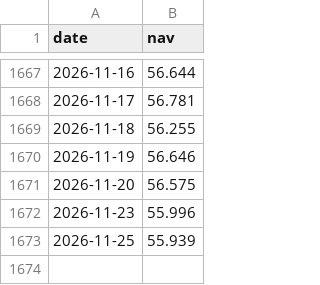
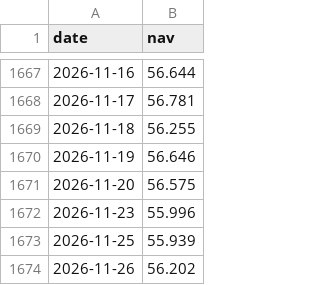
Before and after one commit to dts-devops-20309/mutual-fund-tracker, a CSV file: data/nav/BANSC.csv, drawn as a sheet; only a part is shown, gaps mark what is left out; the diff names each change by its address in the sheet, - before the commit and + after, or states it on an @@ line.

```diff
--- a/data/nav/BANSC.csv
+++ b/data/nav/BANSC.csv
+row 1674: 2026-11-26 | 56.202
```
Also changed, not shown: data/nav/HDFMID.csv, data/nav/ICILC.csv, 5 other files.
